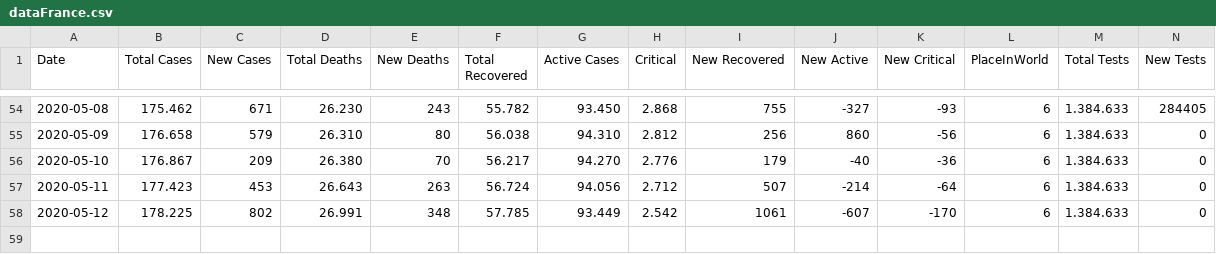
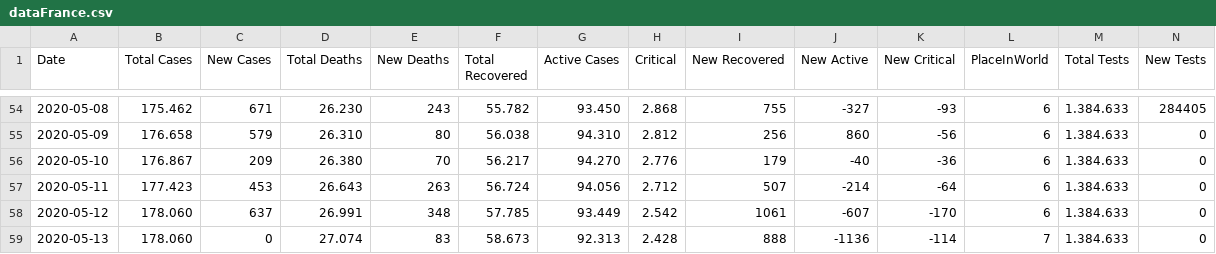
Before and after one commit to ronanren/Covid19bot, a CSV file: data/dataFrance.csv, drawn as a sheet; only a part is shown, gaps mark what is left out.

Commit message:
update data

```diff
--- a/data/dataFrance.csv
+++ b/data/dataFrance.csv
@@ -57,2 +57,3 @@ Date,Total Cases,New Cases,Total Deaths,New Deaths,Total Recovered,Active Cases,
 2020-05-11,177.423,453,26.643,263,56.724,94.056,2.712,507,-214,-64,6,1.384.633,0
-2020-05-12,178.225,802,26.991,348,57.785,93.449,2.542,1061,-607,-170,6,1.384.633,0
+2020-05-12,178.060,637,26.991,348,57.785,93.449,2.542,1061,-607,-170,6,1.384.633,0
+2020-05-13,178.060,0,27.074,83,58.673,92.313,2.428,888,-1136,-114,7,1.384.633,0
```
Also changed, not shown: 3 other files.
